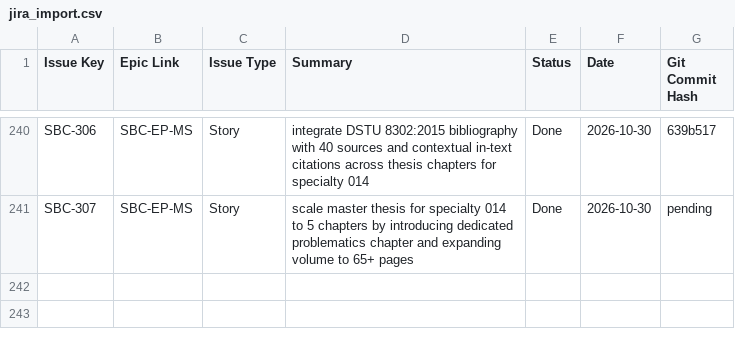
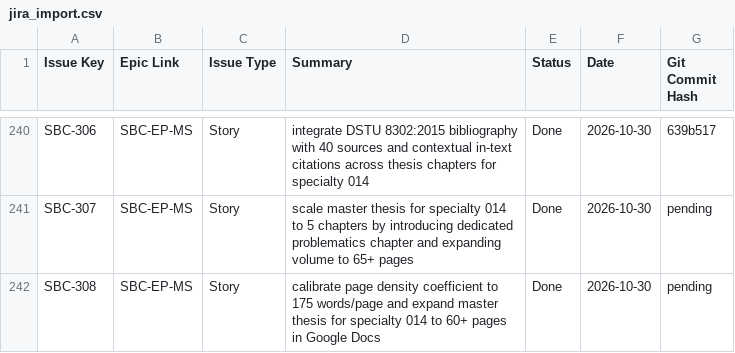
Before and after one commit to DmitryStetsenko/magisterts-smart-bkt-chain, a CSV file: docs/tasks/jira_import.csv, drawn as a sheet; only a part is shown, gaps mark what is left out.

Commit message:
[SBC-308][EP-MS] feat: calibrate page density coefficient to 175 words/page and expand thesis text to 60+ pages in Google Docs

```diff
--- a/docs/tasks/jira_import.csv
+++ b/docs/tasks/jira_import.csv
@@ -241 +241,2 @@ SBC-306,SBC-EP-MS,Story,"integrate DSTU 8302:2015 bibliography with 40 sources a
 SBC-307,SBC-EP-MS,Story,"scale master thesis for specialty 014 to 5 chapters by introducing dedicated problematics chapter and expanding volume to 65+ pages",Done,2026-10-30,pending
+SBC-308,SBC-EP-MS,Story,"calibrate page density coefficient to 175 words/page and expand master thesis for specialty 014 to 60+ pages in Google Docs",Done,2026-10-30,pending
```
Also changed, not shown: 18 other files.
